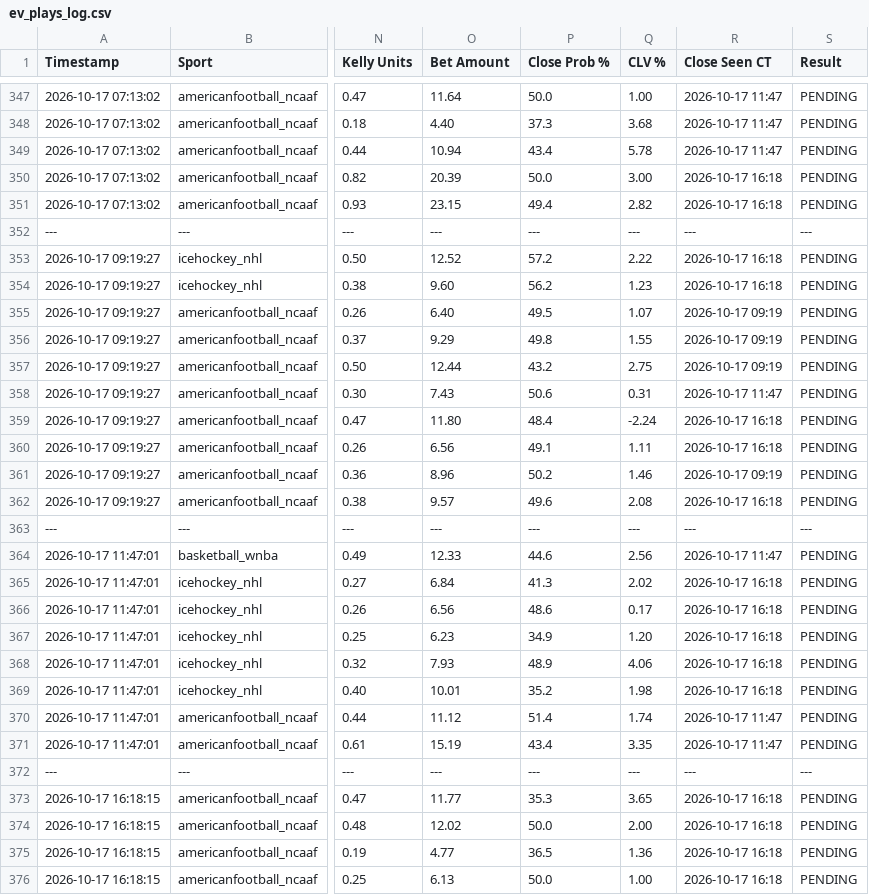
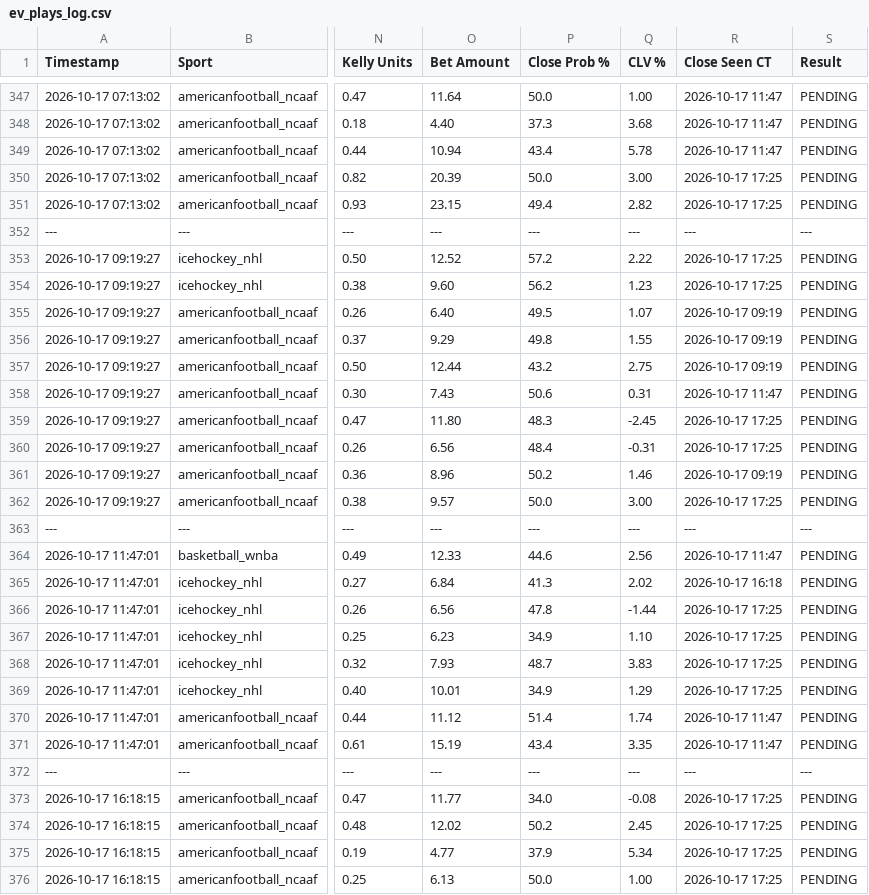
Before and after one commit to matthewmehl14-glitch/Game-Line-Pinny-Devig, a CSV file: ev_plays_log.csv, drawn as a sheet; only a part is shown, gaps mark what is left out; the diff covers the shown part only; the diff names each change by its address in the sheet, - before the commit and + after, or states it on an @@ line.

```diff
--- a/ev_plays_log.csv
+++ b/ev_plays_log.csv
-R350:R351 (Close Seen CT): 2026-10-17 16:18
+R350:R351 (Close Seen CT): 2026-10-17 17:25
-R353:R354 (Close Seen CT): 2026-10-17 16:18
+R353:R354 (Close Seen CT): 2026-10-17 17:25
-P359 (Close Prob %): 48.4
+P359 (Close Prob %): 48.3
-Q359 (CLV %): -2.24
+Q359 (CLV %): -2.45
-R359:R360 (Close Seen CT): 2026-10-17 16:18
+R359:R360 (Close Seen CT): 2026-10-17 17:25
-P360 (Close Prob %): 49.1
+P360 (Close Prob %): 48.4
-Q360 (CLV %): 1.11
+Q360 (CLV %): -0.31
-P362 (Close Prob %): 49.6
+P362 (Close Prob %): 50.0
-Q362 (CLV %): 2.08
+Q362 (CLV %): 3.00
-R362 (Close Seen CT): 2026-10-17 16:18
+R362 (Close Seen CT): 2026-10-17 17:25
-P366 (Close Prob %): 48.6
+P366 (Close Prob %): 47.8
-Q366 (CLV %): 0.17
+Q366 (CLV %): -1.44
-R366:R369 (Close Seen CT): 2026-10-17 16:18
+R366:R369 (Close Seen CT): 2026-10-17 17:25
-Q367 (CLV %): 1.20
+Q367 (CLV %): 1.10
-P368 (Close Prob %): 48.9
+P368 (Close Prob %): 48.7
-Q368 (CLV %): 4.06
+Q368 (CLV %): 3.83
-P369 (Close Prob %): 35.2
+P369 (Close Prob %): 34.9
-Q369 (CLV %): 1.98
+Q369 (CLV %): 1.29
-P373 (Close Prob %): 35.3
+P373 (Close Prob %): 34.0
-Q373 (CLV %): 3.65
+Q373 (CLV %): -0.08
-R373:R376 (Close Seen CT): 2026-10-17 16:18
+R373:R376 (Close Seen CT): 2026-10-17 17:25
-P374 (Close Prob %): 50.0
+P374 (Close Prob %): 50.2
-Q374 (CLV %): 2.00
+Q374 (CLV %): 2.45
-P375 (Close Prob %): 36.5
+P375 (Close Prob %): 37.9
-Q375 (CLV %): 1.36
+Q375 (CLV %): 5.34
```
Also changed, not shown: 3 added rows and 4 edited cells elsewhere in this file.
